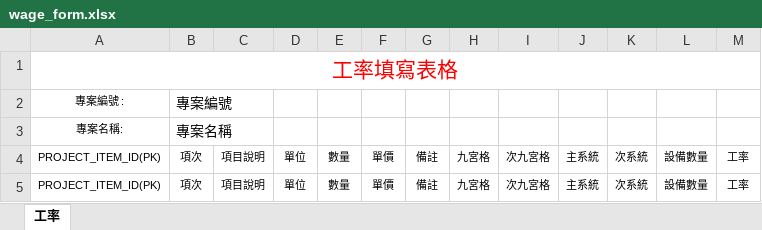
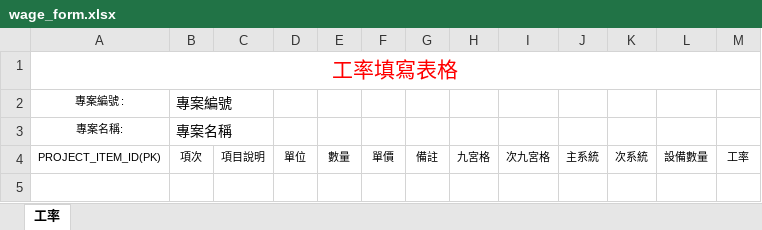
Before and after one commit to m8508/topmeperp_v1, an Excel workbook: topmeperp_v1/UploadFile/wage_form.xlsx, sheet 工率, drawn as a sheet; values as stored, in another font and other column widths than the file's, no borders; the diff names each change by its address in the sheet, - before the commit and + after, or states it on an @@ line.

```diff
--- a/topmeperp_v1/UploadFile/wage_form.xlsx (sheet 工率)
+++ b/topmeperp_v1/UploadFile/wage_form.xlsx (sheet 工率)
-row 5: PROJECT_ITEM_ID(PK) | 項次 | 項目說明 | 單位 | 數量 | 單價 | 備註 | 九宮格 | 次九宮格 | 主系統 | 次系統 | 設備數量 | 工率
```
Also changed, not shown: 7 other files.
